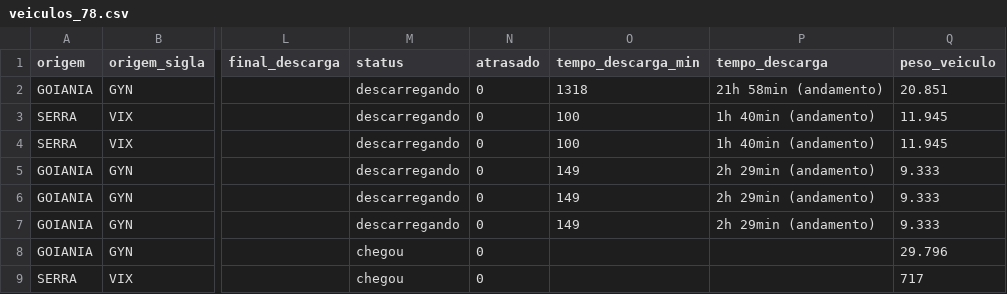
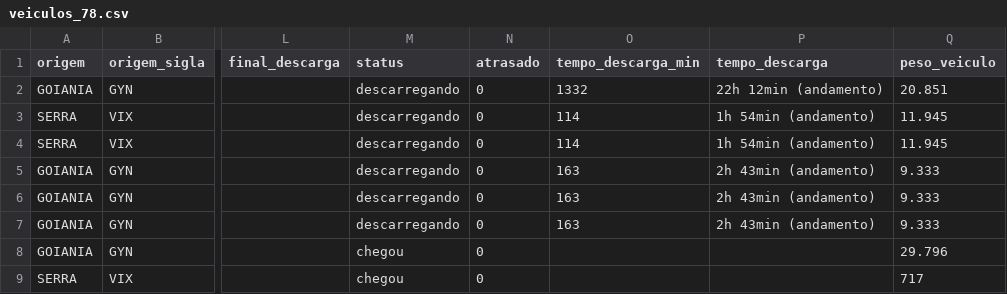
Before and after one commit to binhotransportes15/coletas-ace, a CSV file: dashboard/data/armazem/veiculos_78.csv, drawn as a sheet; only a part is shown, gaps mark what is left out; the diff names each change by its address in the sheet, - before the commit and + after, or states it on an @@ line.

```diff
--- a/dashboard/data/armazem/veiculos_78.csv
+++ b/dashboard/data/armazem/veiculos_78.csv
-O2 (tempo_descarga_min): 1318
+O2 (tempo_descarga_min): 1332
-P2 (tempo_descarga): 21h 58min (andamento)
+P2 (tempo_descarga): 22h 12min (andamento)
-O3:O4 (tempo_descarga_min): 100
+O3:O4 (tempo_descarga_min): 114
-P3:P4 (tempo_descarga): 1h 40min (andamento)
+P3:P4 (tempo_descarga): 1h 54min (andamento)
-O5:O7 (tempo_descarga_min): 149
+O5:O7 (tempo_descarga_min): 163
-P5:P7 (tempo_descarga): 2h 29min (andamento)
+P5:P7 (tempo_descarga): 2h 43min (andamento)
```
Also changed, not shown: dashboard/data/coletas_103.csv, dashboard/data/pendencia/pendencias_31.csv, 5 other files.
